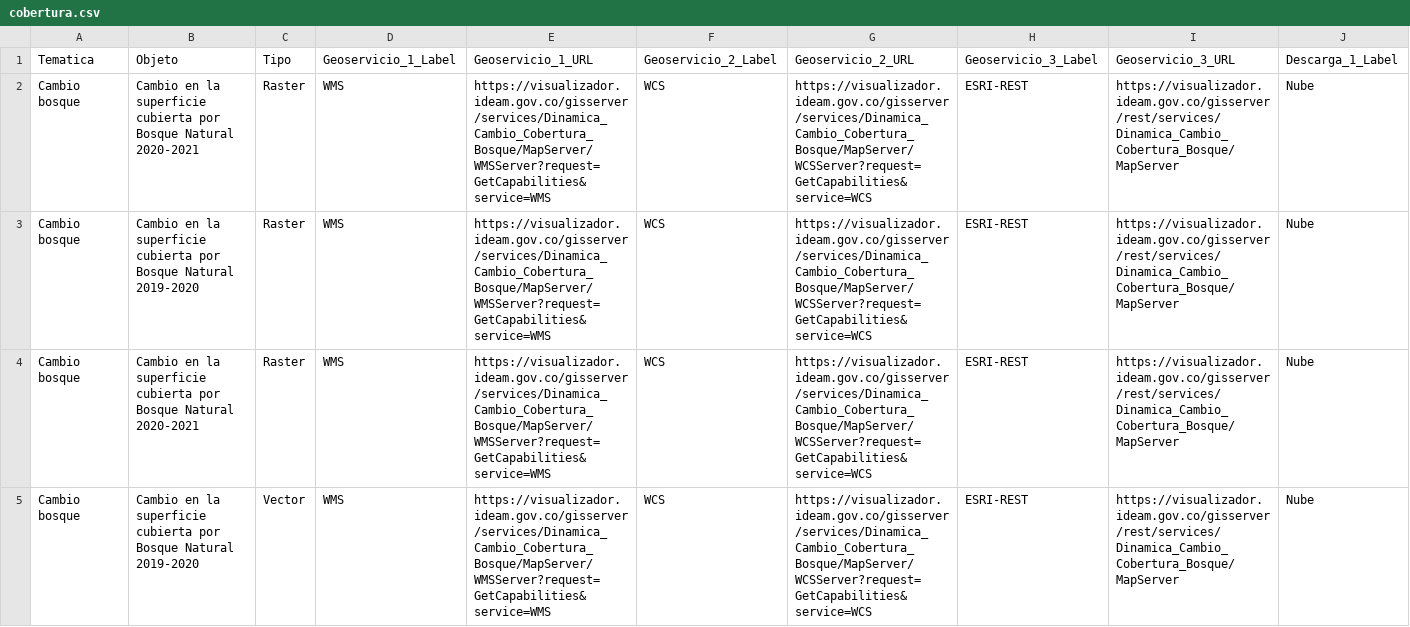
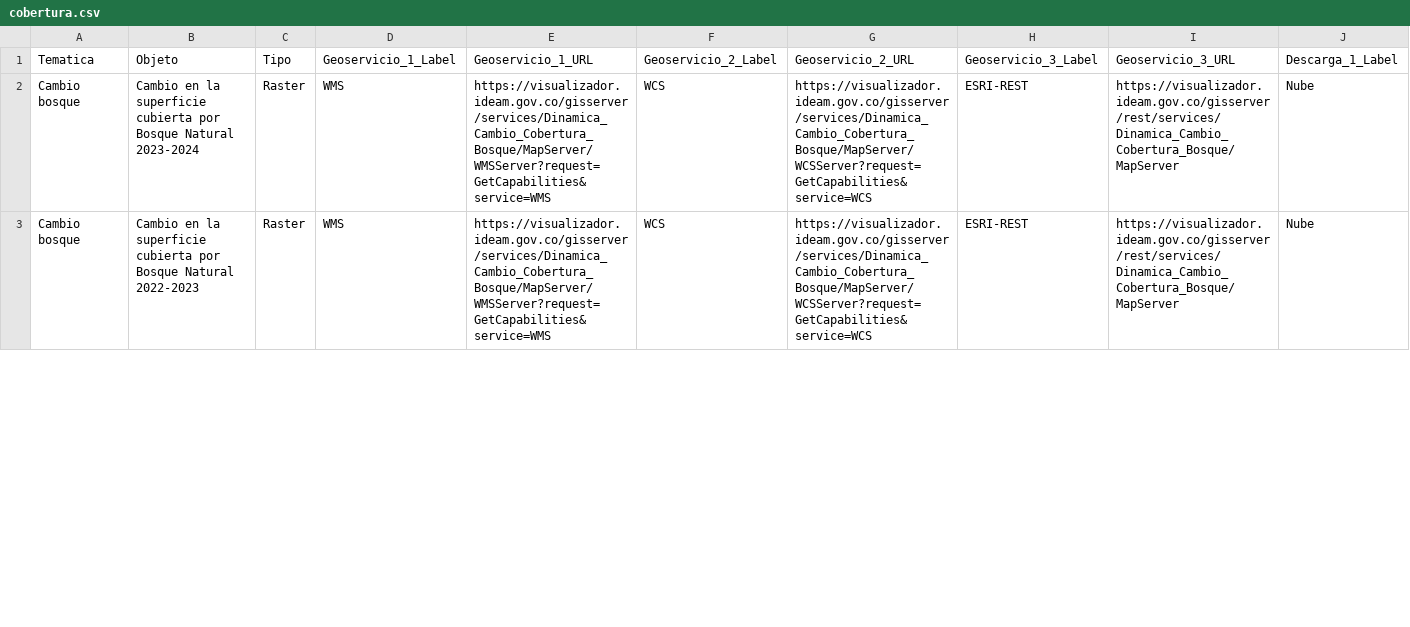
Before and after one commit to Ecumelos/smbyc.github.io, a CSV file: cobertura.csv, drawn as a sheet; only a part is shown; removed rows and columns are numbered as before the commit, all else as after; rows hold the shown columns only; the diff covers the shown part only; the diff names each change by its address in the sheet, - before the commit and + after, or states it on an @@ line.

```diff
--- a/cobertura.csv
+++ b/cobertura.csv
-B2: …Bosque Natural 2020-2021
+B2: …Bosque Natural 2023-2024
-row 3: Cambio bosque | Cambio en la superficie cubierta por Bosque Natural 2019-2020 | Raster | WMS | https://visualizador.ideam.gov.co/gisserver/services/Dinamica_Cambio_Cobertura_Bosque/MapServer/WMSServer?request=GetCapabilities&service=WMS | WCS | https://visualizador.ideam.gov.co/gisserver/services/Dinamica_Cambio_Cobertura_Bosque/MapServer/WCSServer?request=GetCapabilities&service=WCS | ESRI-REST | https://visualizador.ideam.gov.co/gisserver/rest/services/Dinamica_Cambio_Cobertura_Bosque/MapServer | Nube
-B3: …Bosque Natural 2020-2021
+B3: …Bosque Natural 2022-2023
-row 5: Cambio bosque | Cambio en la superficie cubierta por Bosque Natural 2019-2020 | Vector | WMS | https://visualizador.ideam.gov.co/gisserver/services/Dinamica_Cambio_Cobertura_Bosque/MapServer/WMSServer?request=GetCapabilities&service=WMS | WCS | https://visualizador.ideam.gov.co/gisserver/services/Dinamica_Cambio_Cobertura_Bosque/MapServer/WCSServer?request=GetCapabilities&service=WCS | ESRI-REST | https://visualizador.ideam.gov.co/gisserver/rest/services/Dinamica_Cambio_Cobertura_Bosque/MapServer | Nube
```
Also changed, not shown: 3 added rows, 1 removed row and 5 edited cells elsewhere in this file, 2 other files.
